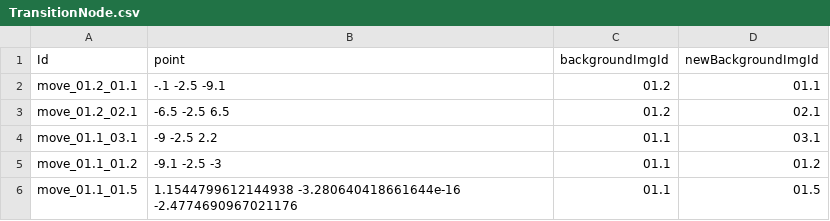
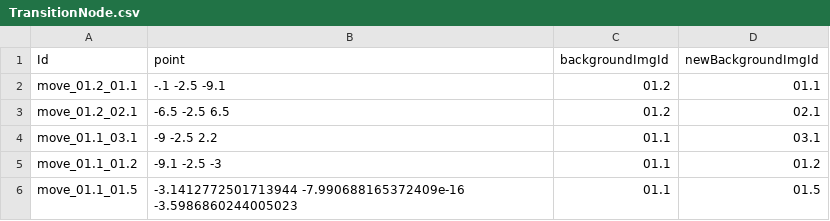
Before and after one commit to h-OUS-e/e-Virtual_Tour, a CSV file: 1_SCRIPTS/3_Testing/static/1_data/TransitionNode.csv, drawn as a sheet.

```diff
--- a/1_SCRIPTS/3_Testing/static/1_data/TransitionNode.csv
+++ b/1_SCRIPTS/3_Testing/static/1_data/TransitionNode.csv
@@ -5,2 +5,2 @@ move_01.1_03.1,-9 -2.5 2.2,01.1,03.1
 move_01.1_01.2,-9.1 -2.5 -3,01.1,01.2
-move_01.1_01.5,1.1544799612144938 -3.280640418661644e-16 -2.4774690967021176,01.1,01.5
+move_01.1_01.5,-3.1412772501713944 -7.990688165372409e-16 -3.5986860244005023,01.1,01.5
```
Also changed, not shown: 2 other files.
